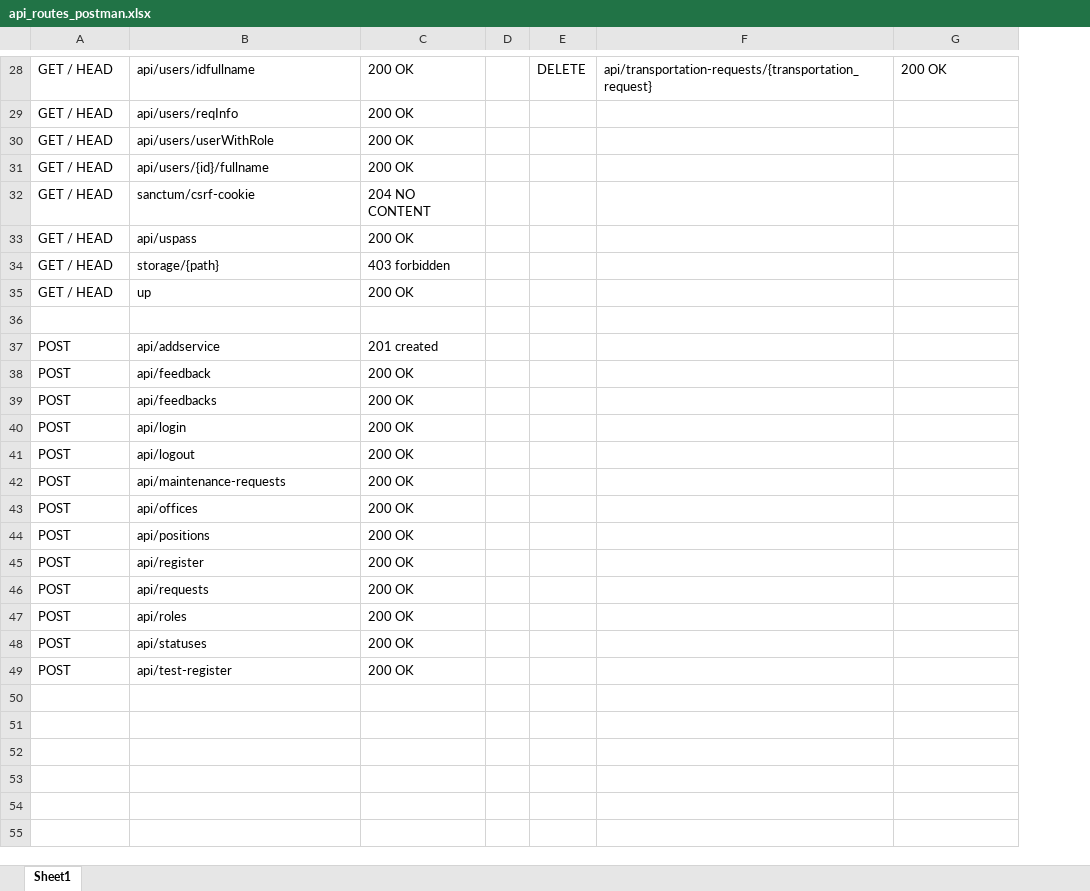
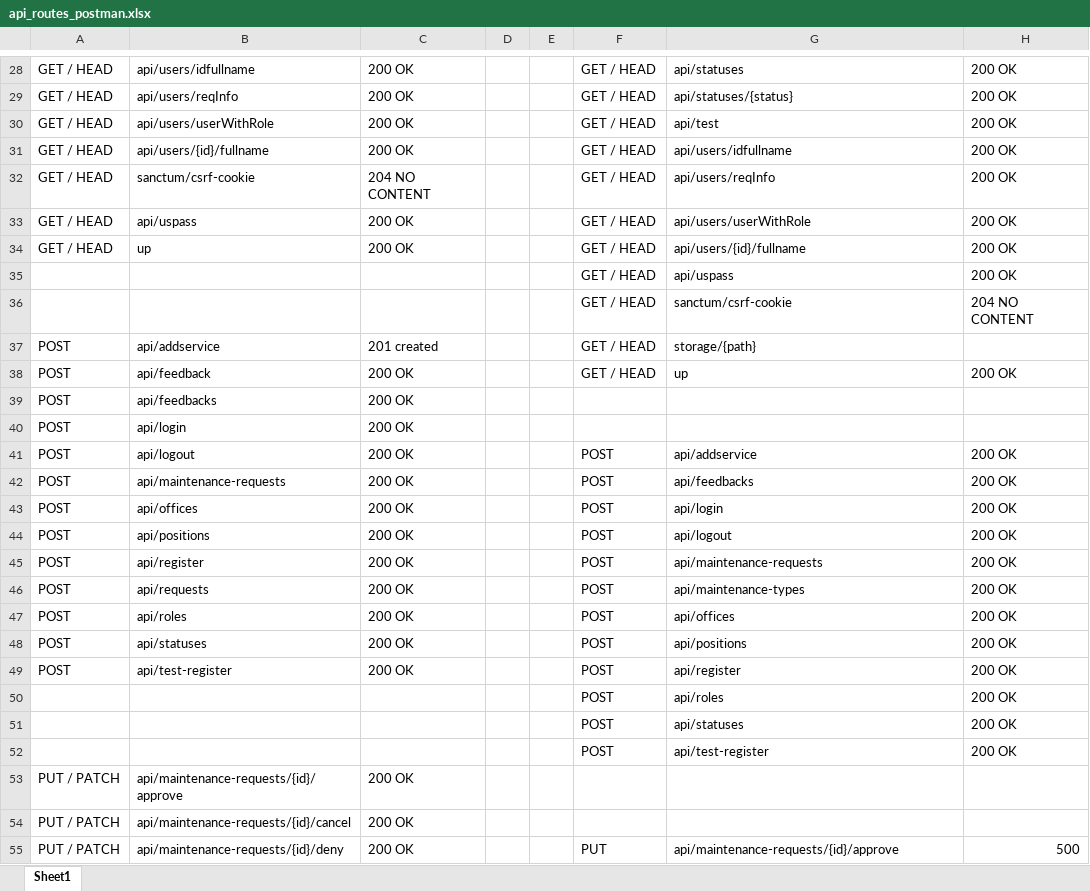
Before and after one commit to jensags/GS, an Excel workbook: api_routes_postman.xlsx, sheet Sheet1, drawn as a sheet; only a part is shown, gaps mark what is left out; values as stored, in another font and other column widths than the file's, no borders; removed rows and columns are numbered as before the commit, all else as after; the diff covers the shown part only; the diff names each change by its address in the sheet, - before the commit and + after, or states it on an @@ line.

```diff
--- a/api_routes_postman.xlsx (sheet Sheet1)
+++ b/api_routes_postman.xlsx (sheet Sheet1)
-column E, row 28: DELETE
+column E, empty
+column F, rows 28-35: all GET / HEAD; rows 37-49: GET / HEAD | GET / HEAD |  |  | POST | POST | POST | POST | POST | POST | POST | POST | POST
-G28: api/transportation-requests/{transportation_request}
+G28: api/statuses
-G29: (empty)
+G29: api/statuses/{status}
-H29:H33: (empty)
+H29:H33: 200 OK
-G30: (empty)
+G30: api/test
-G31: (empty)
+G31: api/users/idfullname
-G32: (empty)
+G32: api/users/reqInfo
-G33: (empty)
+G33: api/users/userWithRole
-row 34: GET / HEAD | storage/{path} | 403 forbidden
-G34: (empty)
+G34: api/users/{id}/fullname
-H34: (empty)
+H34: 200 OK
-row 35: (empty)
+row 35:  |  |  |  |  | GET / HEAD | api/uspass | 200 OK
+row 36:  |  |  |  |  | GET / HEAD | sanctum/csrf-cookie | 204 NO CONTENT
-G37: (empty)
+G37: storage/{path}
-G38: (empty)
+G38: up
-H38: (empty)
+H38: 200 OK
-G41: (empty)
+G41: api/addservice
-H41:H49: (empty)
+H41:H49: 200 OK
-G42: (empty)
+G42: api/feedbacks
-G43: (empty)
+G43: api/login
-G44: (empty)
+G44: api/logout
-G45: (empty)
+G45: api/maintenance-requests
-G46: (empty)
+G46: api/maintenance-types
-G47: (empty)
+G47: api/offices
-G48: (empty)
+G48: api/positions
-G49: (empty)
+G49: api/register
+row 50:  |  |  |  |  | POST | api/roles | 200 OK
+row 51:  |  |  |  |  | POST | api/statuses | 200 OK
+row 52:  |  |  |  |  | POST | api/test-register | 200 OK
+row 53: PUT / PATCH | api/maintenance-requests/{id}/approve | 200 OK
+row 54: PUT / PATCH | api/maintenance-requests/{id}/cancel | 200 OK
+row 55: PUT / PATCH | api/maintenance-requests/{id}/deny | 200 OK |  |  | PUT | api/maintenance-requests/{id}/approve | 500
```
Also changed, not shown: 30 added rows and 30 edited cells elsewhere in this sheet.
